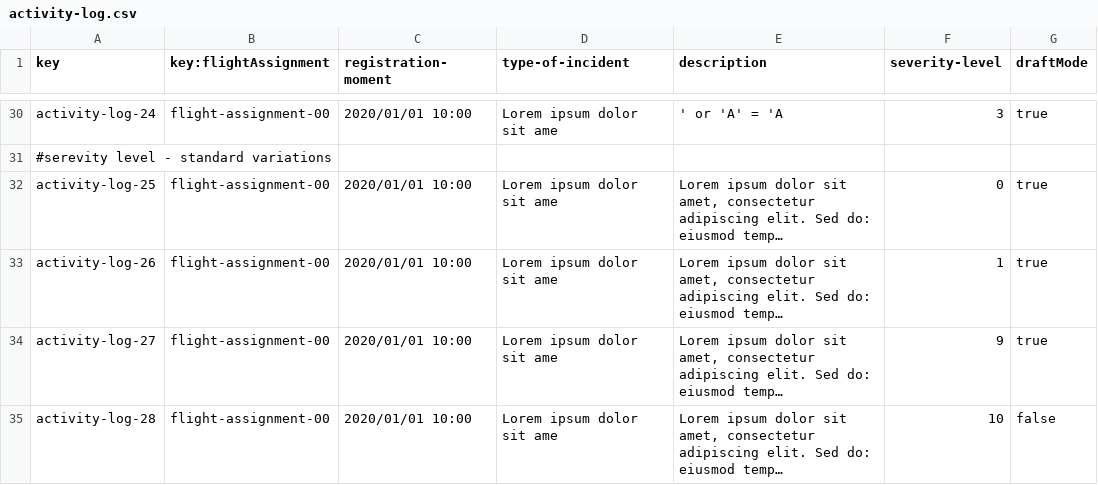
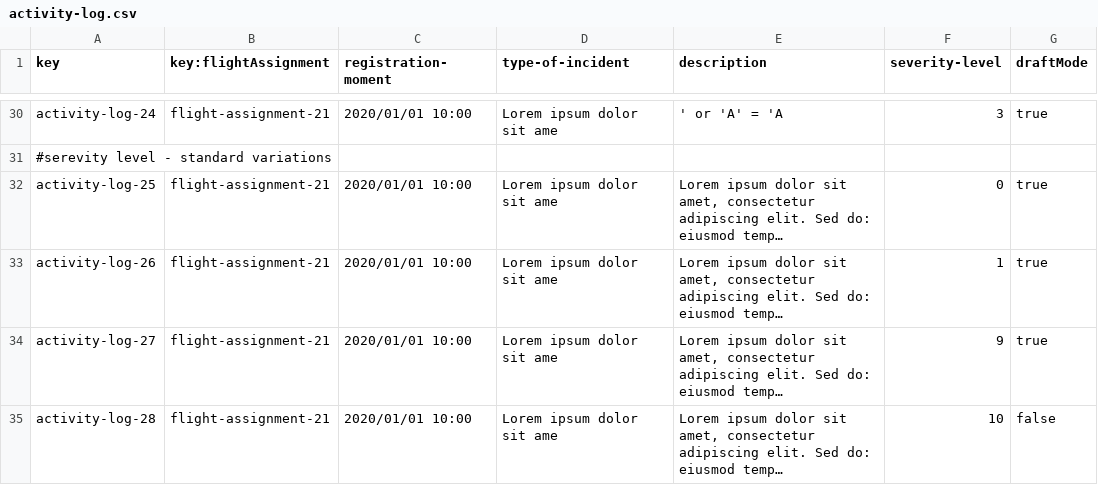
Before and after one commit to FernandoTC18/Acme-ANS-C3, a CSV file: src/main/resources/WEB-INF/data/sample/activity-log.csv, drawn as a sheet; only a part is shown, gaps mark what is left out; long unchanged cells end in …; the diff covers the shown part only; the diff names each change by its address in the sheet, - before the commit and + after, or states it on an @@ line.

```diff
--- a/src/main/resources/WEB-INF/data/sample/activity-log.csv
+++ b/src/main/resources/WEB-INF/data/sample/activity-log.csv
-B30 (key:flightAssignment): flight-assignment-00
+B30 (key:flightAssignment): flight-assignment-21
-B32:B35 (key:flightAssignment): flight-assignment-00
+B32:B35 (key:flightAssignment): flight-assignment-21
```
Also changed, not shown: 24 edited cells elsewhere in this file, src/main/resources/WEB-INF/data/sample/flight-assignment.csv, 7 other files.
